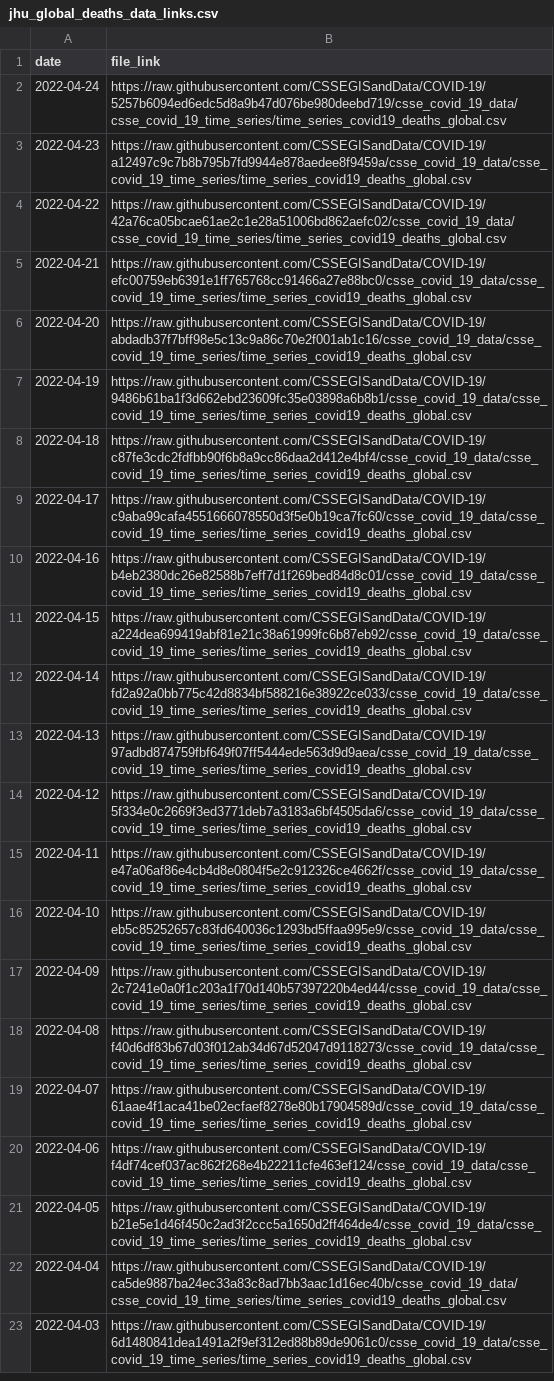
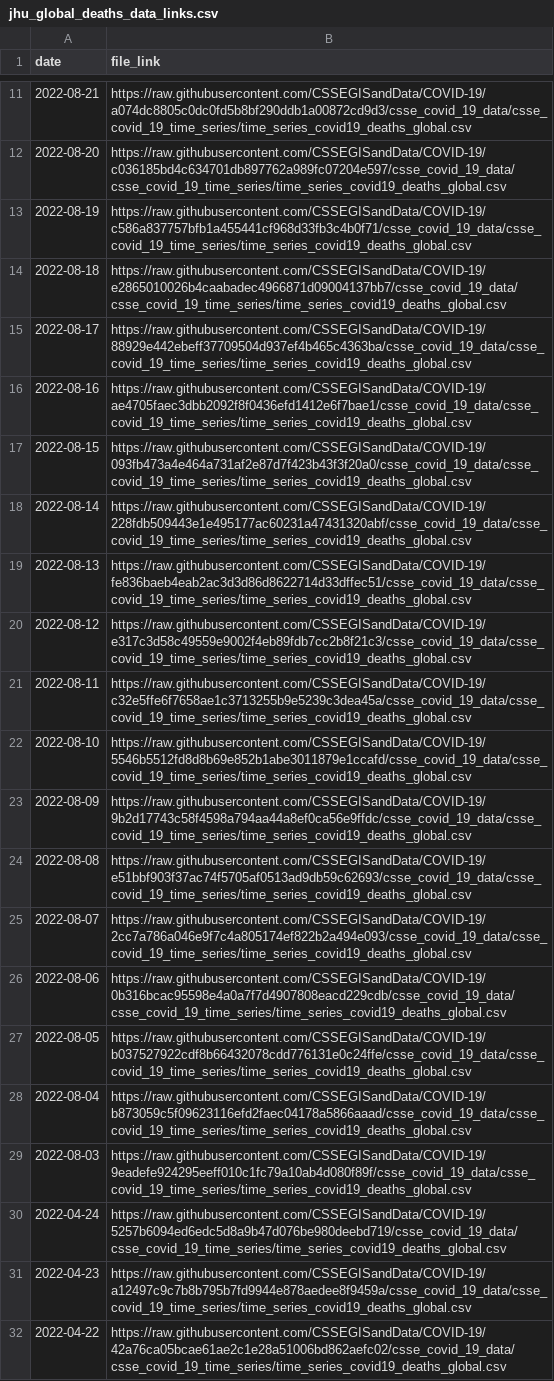
Before and after one commit to Serena-Wang/covidData, a CSV file: data/jhu_global_deaths_data_links.csv, drawn as a sheet; only a part is shown, gaps mark what is left out; the shorter side is filled out with more unchanged rows; the diff covers the shown part only; the diff names each change by its address in the sheet, - before the commit and + after, or states it on an @@ line.

```diff
--- a/data/jhu_global_deaths_data_links.csv
+++ b/data/jhu_global_deaths_data_links.csv
+row 11: 2022-08-21 | https://raw.githubusercontent.com/CSSEGISandData/COVID-19/a074dc8805c0dc0fd5b8bf290ddb1a00872cd9d3/csse_covid_19_data/csse_covid_19_time_series/time_series_covid19_deaths_global.csv
+row 12: 2022-08-20 | https://raw.githubusercontent.com/CSSEGISandData/COVID-19/c036185bd4c634701db897762a989fc07204e597/csse_covid_19_data/csse_covid_19_time_series/time_series_covid19_deaths_global.csv
+row 13: 2022-08-19 | https://raw.githubusercontent.com/CSSEGISandData/COVID-19/c586a837757bfb1a455441cf968d33fb3c4b0f71/csse_covid_19_data/csse_covid_19_time_series/time_series_covid19_deaths_global.csv
+row 14: 2022-08-18 | https://raw.githubusercontent.com/CSSEGISandData/COVID-19/e2865010026b4caabadec4966871d09004137bb7/csse_covid_19_data/csse_covid_19_time_series/time_series_covid19_deaths_global.csv
+row 15: 2022-08-17 | https://raw.githubusercontent.com/CSSEGISandData/COVID-19/88929e442ebeff37709504d937ef4b465c4363ba/csse_covid_19_data/csse_covid_19_time_series/time_series_covid19_deaths_global.csv
+row 16: 2022-08-16 | https://raw.githubusercontent.com/CSSEGISandData/COVID-19/ae4705faec3dbb2092f8f0436efd1412e6f7bae1/csse_covid_19_data/csse_covid_19_time_series/time_series_covid19_deaths_global.csv
+row 17: 2022-08-15 | https://raw.githubusercontent.com/CSSEGISandData/COVID-19/093fb473a4e464a731af2e87d7f423b43f3f20a0/csse_covid_19_data/csse_covid_19_time_series/time_series_covid19_deaths_global.csv
+row 18: 2022-08-14 | https://raw.githubusercontent.com/CSSEGISandData/COVID-19/228fdb509443e1e495177ac60231a47431320abf/csse_covid_19_data/csse_covid_19_time_series/time_series_covid19_deaths_global.csv
+row 19: 2022-08-13 | https://raw.githubusercontent.com/CSSEGISandData/COVID-19/fe836baeb4eab2ac3d3d86d8622714d33dffec51/csse_covid_19_data/csse_covid_19_time_series/time_series_covid19_deaths_global.csv
+row 20: 2022-08-12 | https://raw.githubusercontent.com/CSSEGISandData/COVID-19/e317c3d58c49559e9002f4eb89fdb7cc2b8f21c3/csse_covid_19_data/csse_covid_19_time_series/time_series_covid19_deaths_global.csv
+row 21: 2022-08-11 | https://raw.githubusercontent.com/CSSEGISandData/COVID-19/c32e5ffe6f7658ae1c3713255b9e5239c3dea45a/csse_covid_19_data/csse_covid_19_time_series/time_series_covid19_deaths_global.csv
+row 22: 2022-08-10 | https://raw.githubusercontent.com/CSSEGISandData/COVID-19/5546b5512fd8d8b69e852b1abe3011879e1ccafd/csse_covid_19_data/csse_covid_19_time_series/time_series_covid19_deaths_global.csv
+row 23: 2022-08-09 | https://raw.githubusercontent.com/CSSEGISandData/COVID-19/9b2d17743c58f4598a794aa44a8ef0ca56e9ffdc/csse_covid_19_data/csse_covid_19_time_series/time_series_covid19_deaths_global.csv
+row 24: 2022-08-08 | https://raw.githubusercontent.com/CSSEGISandData/COVID-19/e51bbf903f37ac74f5705af0513ad9db59c62693/csse_covid_19_data/csse_covid_19_time_series/time_series_covid19_deaths_global.csv
+row 25: 2022-08-07 | https://raw.githubusercontent.com/CSSEGISandData/COVID-19/2cc7a786a046e9f7c4a805174ef822b2a494e093/csse_covid_19_data/csse_covid_19_time_series/time_series_covid19_deaths_global.csv
+row 26: 2022-08-06 | https://raw.githubusercontent.com/CSSEGISandData/COVID-19/0b316bcac95598e4a0a7f7d4907808eacd229cdb/csse_covid_19_data/csse_covid_19_time_series/time_series_covid19_deaths_global.csv
+row 27: 2022-08-05 | https://raw.githubusercontent.com/CSSEGISandData/COVID-19/b037527922cdf8b66432078cdd776131e0c24ffe/csse_covid_19_data/csse_covid_19_time_series/time_series_covid19_deaths_global.csv
+row 28: 2022-08-04 | https://raw.githubusercontent.com/CSSEGISandData/COVID-19/b873059c5f09623116efd2faec04178a5866aaad/csse_covid_19_data/csse_covid_19_time_series/time_series_covid19_deaths_global.csv
+row 29: 2022-08-03 | https://raw.githubusercontent.com/CSSEGISandData/COVID-19/9eadefe924295eeff010c1fc79a10ab4d080f89f/csse_covid_19_data/csse_covid_19_time_series/time_series_covid19_deaths_global.csv
```
Also changed, not shown: 9 added rows elsewhere in this file, 2 other files.
